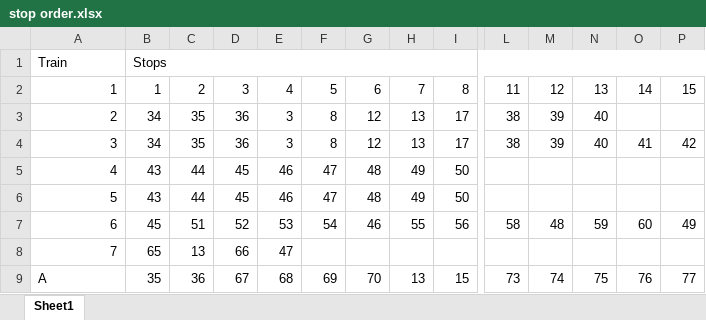
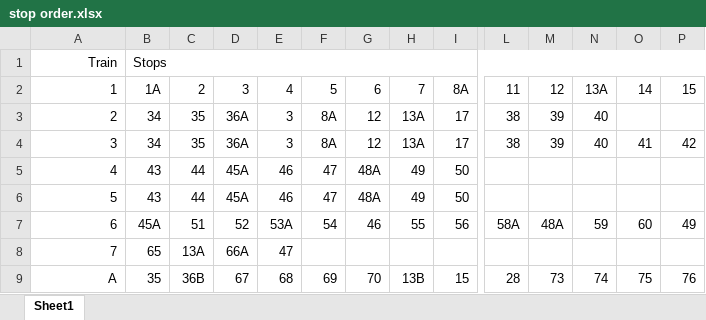
Before and after one commit to drozenzaft/finalproject, an Excel workbook: stop order.xlsx, sheet Sheet1, drawn as a sheet; only a part is shown, gaps mark what is left out; values as stored, in another font and other column widths than the file's, no borders; charts and pictures not drawn; the diff covers the shown part only; the diff names each change by its address in the sheet, - before the commit and + after, or states it on an @@ line.

Commit message:
This new data file contains each train name with the SOIDs of the stations that it stops at beside it. This will allow the program to understand which order the stops of the trains are in.

```diff
--- a/stop order.xlsx (sheet Sheet1)
+++ b/stop order.xlsx (sheet Sheet1)
-A1 alignment: left
+A1 alignment: right
-B2: 1
+B2: 1A
-I2: 8
+I2: 8A
-N2: 13
+N2: 13A
-D3:D4: 36
+D3:D4: 36A
-F3:F4: 8
+F3:F4: 8A
-H3:H4: 13
+H3:H4: 13A
-D5:D6: 45
+D5:D6: 45A
-G5:G6: 48
+G5:G6: 48A
-B7: 45
+B7: 45A
-E7: 53
+E7: 53A
-L7: 58
+L7: 58A
-M7: 48
+M7: 48A
-C8: 13
+C8: 13A
-D8: 66
+D8: 66A
-A9 alignment: left
+A9 alignment: right
-C9: 36
+C9: 36B
-H9: 13
+H9: 13B
-L9: 73
+L9: 28
-M9: 74
+M9: 73
-N9: 75
+N9: 74
-O9: 76
+O9: 75
-P9: 77
+P9: 76
```
Also changed, not shown: 143 edited cells and cell formats elsewhere in this sheet, charts or pictures.
